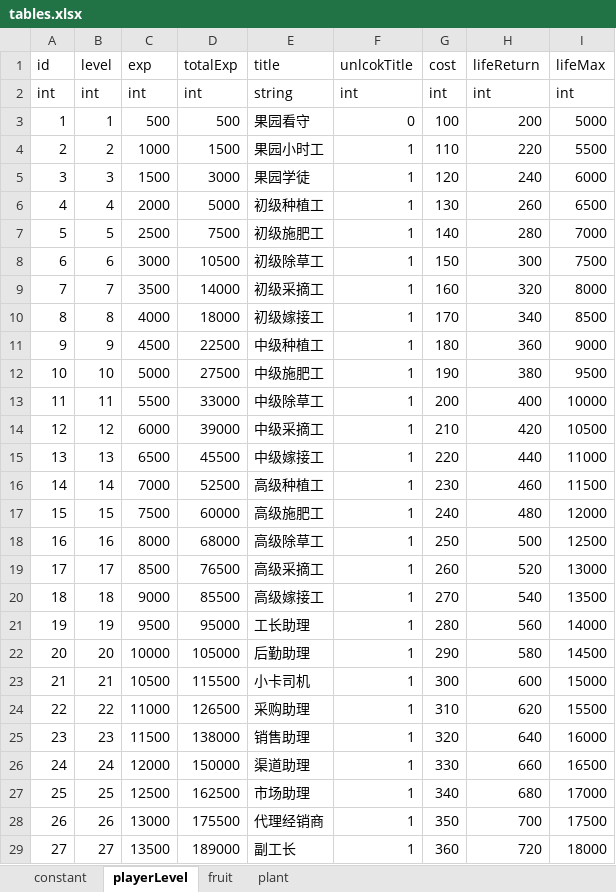
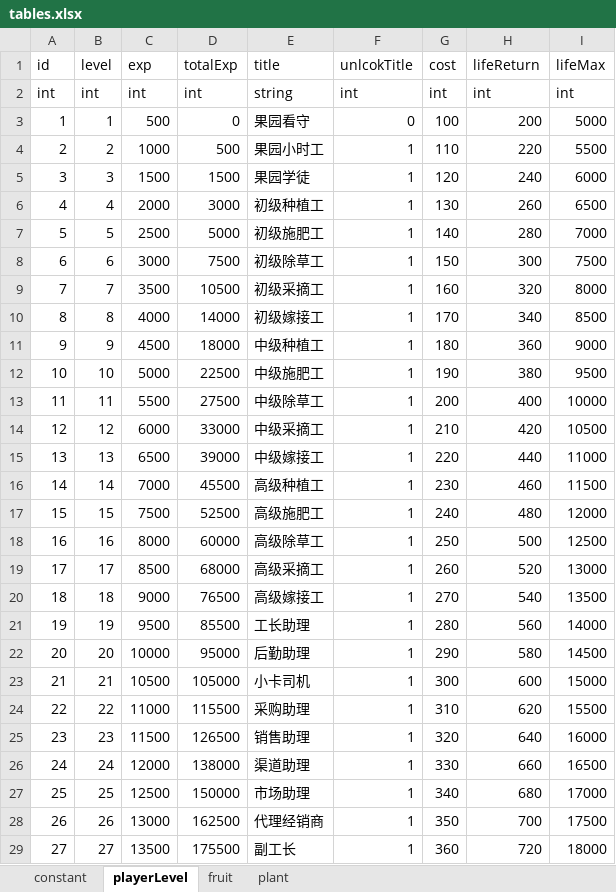
Before and after one commit to bjsky/sgj, an Excel workbook: tables.xlsx, sheet playerLevel, drawn as a sheet; only a part is shown; values as stored, in another font and other column widths than the file's, no borders; the diff covers the shown part only; the diff names each change by its address in the sheet, - before the commit and + after, or states it on an @@ line.

```diff
--- a/tables.xlsx (sheet playerLevel)
+++ b/tables.xlsx (sheet playerLevel)
-D3 (totalExp): 500
+D3 (totalExp): 0
-D4 (totalExp): 1500
+D4 (totalExp): 500
-D5 (totalExp): 3000
+D5 (totalExp): 1500
-D6 (totalExp): 5000
+D6 (totalExp): 3000
-D7 (totalExp): 7500
+D7 (totalExp): 5000
-D8 (totalExp): 10500
+D8 (totalExp): 7500
-D9 (totalExp): 14000
+D9 (totalExp): 10500
-D10 (totalExp): 18000
+D10 (totalExp): 14000
-D11 (totalExp): 22500
+D11 (totalExp): 18000
-D12 (totalExp): 27500
+D12 (totalExp): 22500
-D13 (totalExp): 33000
+D13 (totalExp): 27500
-D14 (totalExp): 39000
+D14 (totalExp): 33000
-D15 (totalExp): 45500
+D15 (totalExp): 39000
-D16 (totalExp): 52500
+D16 (totalExp): 45500
-D17 (totalExp): 60000
+D17 (totalExp): 52500
-D18 (totalExp): 68000
+D18 (totalExp): 60000
-D19 (totalExp): 76500
+D19 (totalExp): 68000
-D20 (totalExp): 85500
+D20 (totalExp): 76500
-D21 (totalExp): 95000
+D21 (totalExp): 85500
-D22 (totalExp): 105000
+D22 (totalExp): 95000
-D23 (totalExp): 115500
+D23 (totalExp): 105000
-D24 (totalExp): 126500
+D24 (totalExp): 115500
-D25 (totalExp): 138000
+D25 (totalExp): 126500
-D26 (totalExp): 150000
+D26 (totalExp): 138000
-D27 (totalExp): 162500
+D27 (totalExp): 150000
-D28 (totalExp): 175500
+D28 (totalExp): 162500
-D29 (totalExp): 189000
+D29 (totalExp): 175500
```
Also changed, not shown: 23 edited cells elsewhere in this sheet, sheet fruit, 23 other files.
